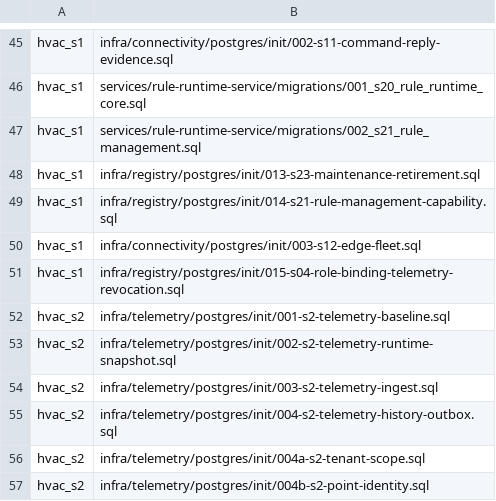
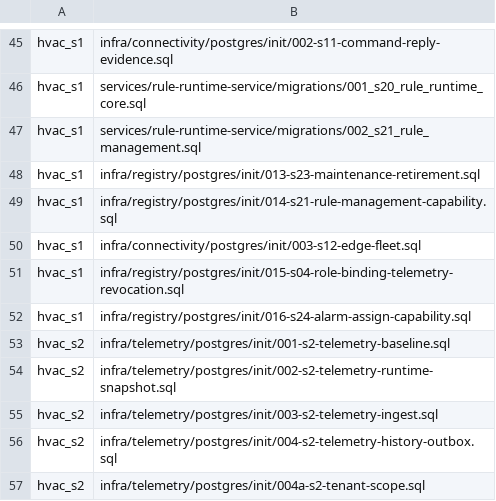
Before and after one commit to SwayingWindmill/HVAC_web, a TSV file: deploy/platform/phase1/migrations/migration-list.tsv, drawn as a sheet; only a part is shown, gaps mark what is left out; the shorter side is filled out with more unchanged rows.

Commit message:
feat(migrations): install the s24 alarm-assign capability
Adds infra/registry/postgres/init/016-s24-alarm-assign-capability.sql to the canonical
allowlist and the migrator image, replaces the arbitrary migration-count assertion with
one that names the capability the allowlist must install, and points the Web image
assertion at the authoritative build script.

```diff
--- a/deploy/platform/phase1/migrations/migration-list.tsv
+++ b/deploy/platform/phase1/migrations/migration-list.tsv
@@ -51,2 +51,3 @@ hvac_s1|infra/connectivity/postgres/init/003-s12-edge-fleet.sql
 hvac_s1|infra/registry/postgres/init/015-s04-role-binding-telemetry-revocation.sql
+hvac_s1|infra/registry/postgres/init/016-s24-alarm-assign-capability.sql
 hvac_s2|infra/telemetry/postgres/init/001-s2-telemetry-baseline.sql
```
Also changed, not shown: 3 other files.
